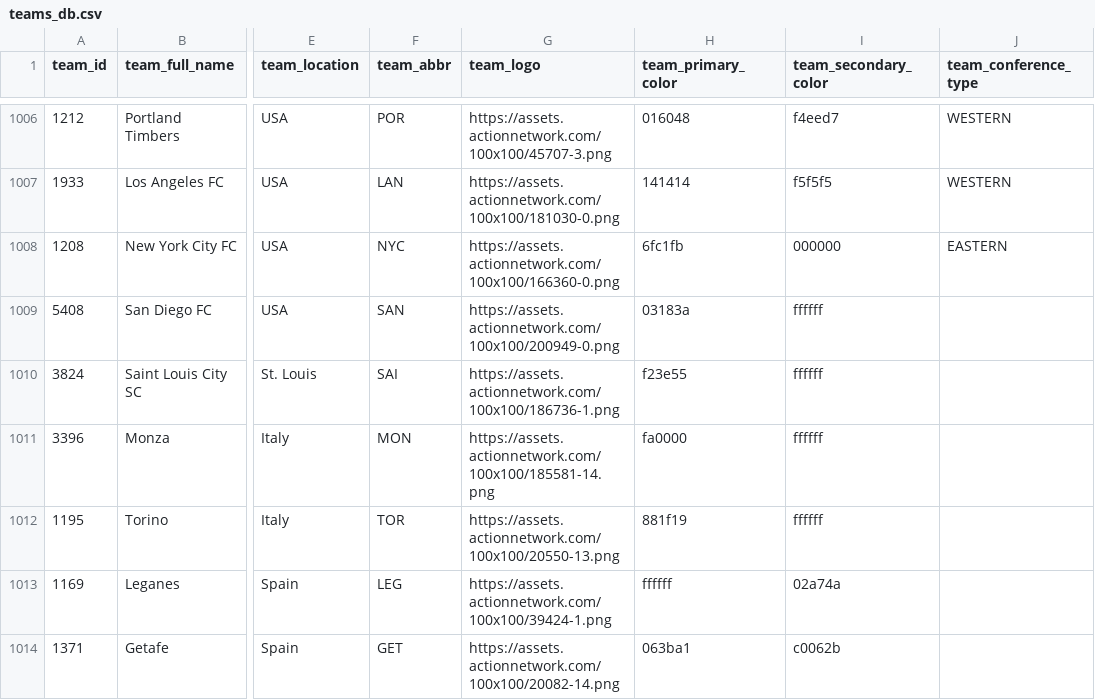
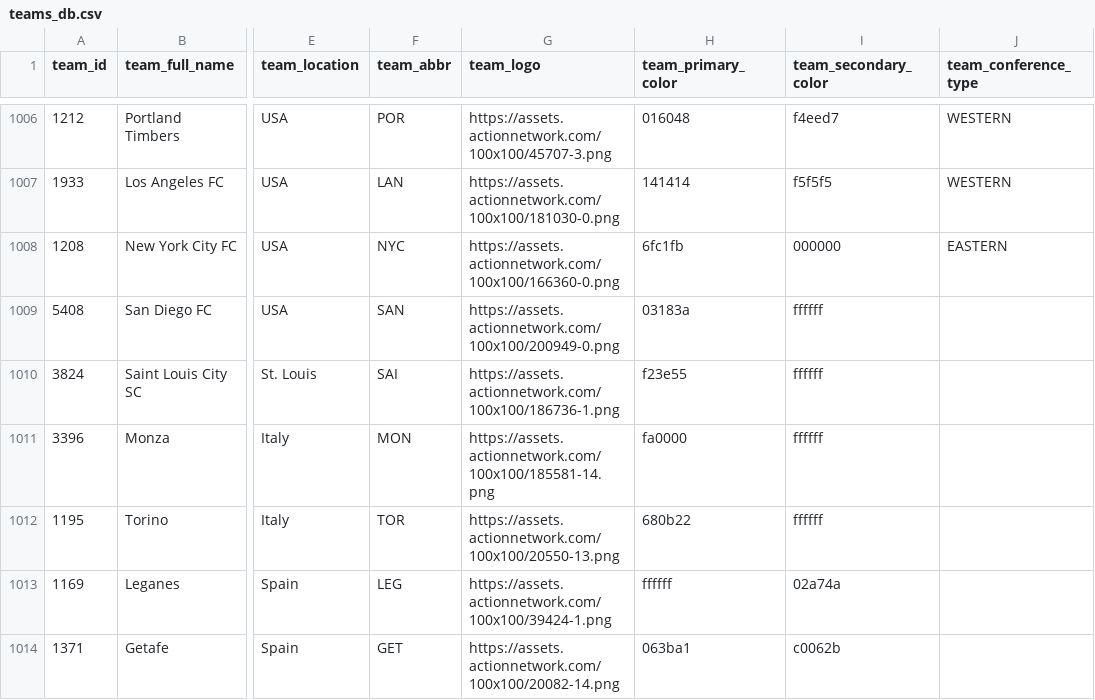
Before and after one commit to aaroncolesmith/data_action_network, a CSV file: data/teams_db.csv, drawn as a sheet; only a part is shown, gaps mark what is left out; the diff covers the shown part only; the diff names each change by its address in the sheet, - before the commit and + after, or states it on an @@ line.

Commit message:
Update data

```diff
--- a/data/teams_db.csv
+++ b/data/teams_db.csv
-H1012 (team_primary_color): 881f19
+H1012 (team_primary_color): 680b22
```
Also changed, not shown: 15 edited cells elsewhere in this file, 7 other files.
